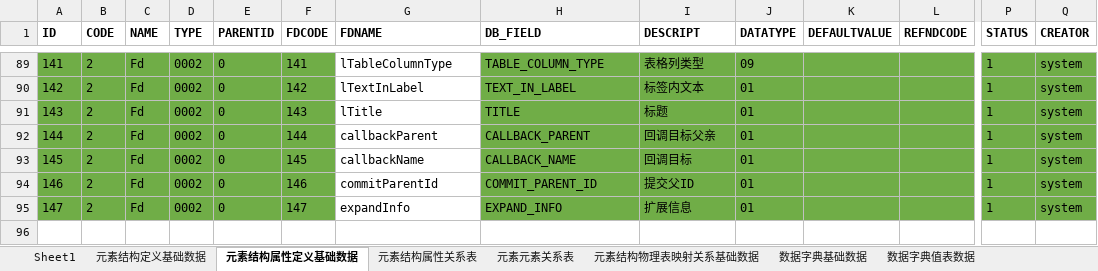
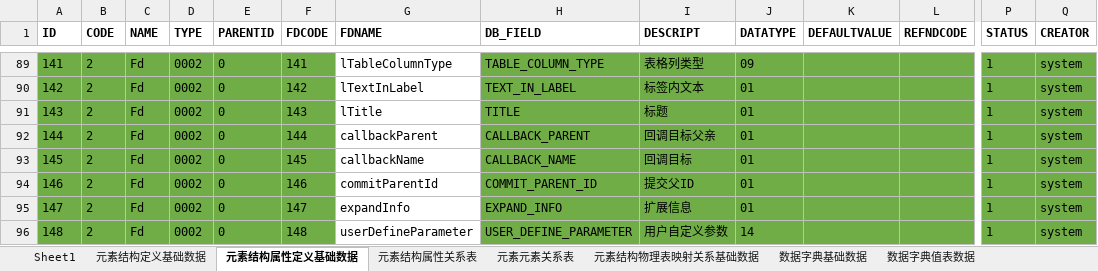
Before and after one commit to dbcdcw/home, an Excel workbook: Layout模型基础定义数据.xlsx, sheet 元素结构属性定义基础数据, drawn as a sheet; only a part is shown, gaps mark what is left out; values as stored, in another font and other column widths than the file's, no borders; conditional formats not drawn; rows hold the shown columns only; the diff names each change by its address in the sheet, - before the commit and + after, or states it on an @@ line.

```diff
--- a/Layout模型基础定义数据.xlsx (sheet 元素结构属性定义基础数据)
+++ b/Layout模型基础定义数据.xlsx (sheet 元素结构属性定义基础数据)
+row 96: 148 | 2 | Fd | 0002 | 0 | 148 | userDefineParameter | USER_DEFINE_PARAMETER | 用户自定义参数 | 14 |  |  | 1 | system
```
Also changed, not shown: sheet 元素结构属性关系表, sheet 元素结构定义基础数据, sheet 元素结构物理表映射关系基础数据, layout初始数据.xlsx, 1 other file.
